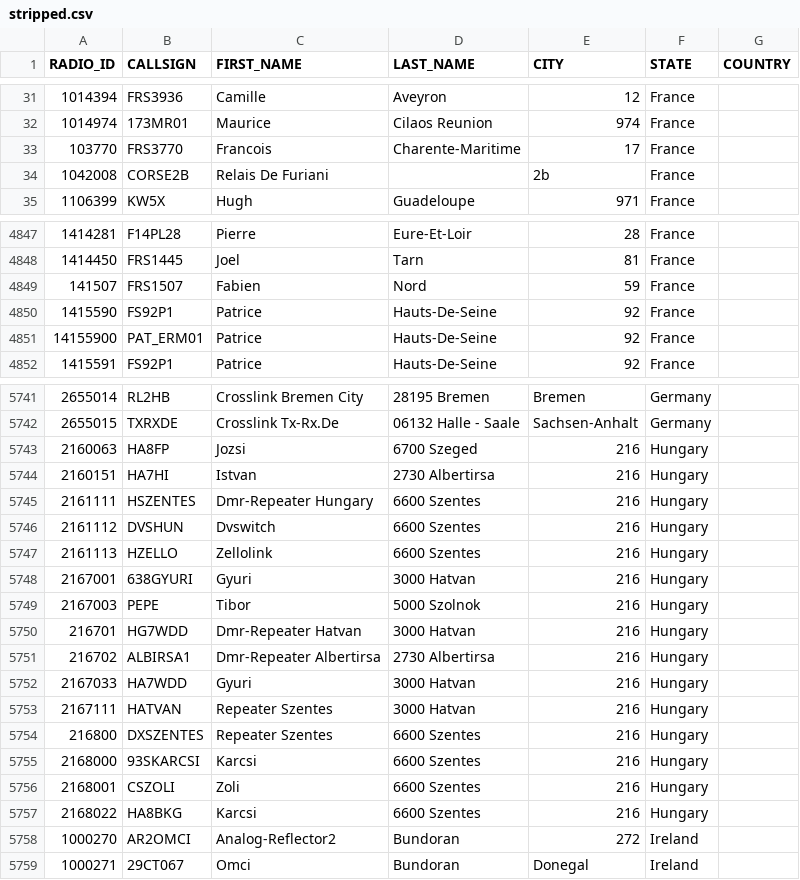
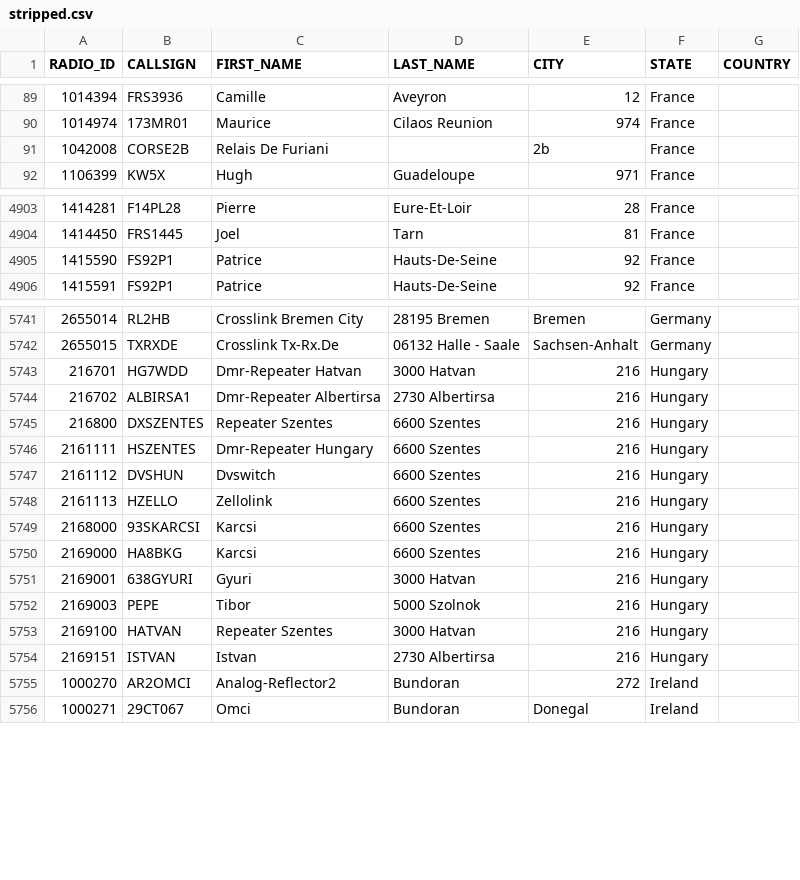
Before and after one commit to FreeDMR-Digital-Network/MW0MWZ-HostFiles, a CSV file: stripped.csv, drawn as a sheet; only a part is shown, gaps mark what is left out; the diff covers the shown part only.

Commit message:
Add files via upload

```diff
--- a/stripped.csv
+++ b/stripped.csv
@@ -32,3 +90,2 @@ RADIO_ID,CALLSIGN,FIRST_NAME,LAST_NAME,CITY,STATE,COUNTRY
 1014974,173MR01,Maurice, Cilaos Reunion,974,France
-103770,FRS3770,Francois, Charente-Maritime,17,France
 1042008,CORSE2B,Relais De Furiani, ,2b,France
@@ -4848,5 +4904,3 @@ RADIO_ID,CALLSIGN,FIRST_NAME,LAST_NAME,CITY,STATE,COUNTRY
 1414450,FRS1445,Joel, Tarn,81,France
-141507,FRS1507,Fabien, Nord,59,France
 1415590,FS92P1,Patrice, Hauts-De-Seine,92,France
-14155900,PAT_ERM01,Patrice, Hauts-De-Seine,92,France
 1415591,FS92P1,Patrice, Hauts-De-Seine,92,France
@@ -5742,17 +5742,14 @@ RADIO_ID,CALLSIGN,FIRST_NAME,LAST_NAME,CITY,STATE,COUNTRY
 2655015,TXRXDE,Crosslink Tx-Rx.De,06132 Halle - Saale,Sachsen-Anhalt,Germany
-2160063,HA8FP,Jozsi,6700 Szeged,216,Hungary
-2160151,HA7HI,Istvan,2730 Albertirsa,216,Hungary
-2161111,HSZENTES,Dmr-Repeater Hungary,6600 Szentes,216,Hungary
-2161112,DVSHUN,Dvswitch,6600 Szentes,216,Hungary
-2161113,HZELLO,Zellolink,6600 Szentes,216,Hungary
-2167001,638GYURI,Gyuri,3000 Hatvan,216,Hungary
-2167003,PEPE,Tibor,5000 Szolnok,216,Hungary
 216701,HG7WDD,Dmr-Repeater Hatvan,3000 Hatvan,216,Hungary
 216702,ALBIRSA1,Dmr-Repeater Albertirsa,2730 Albertirsa,216,Hungary
-2167033,HA7WDD,Gyuri,3000 Hatvan,216,Hungary
-2167111,HATVAN,Repeater Szentes,3000 Hatvan,216,Hungary
 216800,DXSZENTES,Repeater Szentes,6600 Szentes,216,Hungary
+2161111,HSZENTES,Dmr-Repeater Hungary,6600 Szentes,216,Hungary
+2161112,DVSHUN,Dvswitch,6600 Szentes,216,Hungary
+2161113,HZELLO,Zellolink,6600 Szentes,216,Hungary
 2168000,93SKARCSI,Karcsi,6600 Szentes,216,Hungary
-2168001,CSZOLI,Zoli,6600 Szentes,216,Hungary
-2168022,HA8BKG,Karcsi,6600 Szentes,216,Hungary
+2169000,HA8BKG,Karcsi,6600 Szentes,216,Hungary
+2169001,638GYURI,Gyuri,3000 Hatvan,216,Hungary
+2169003,PEPE,Tibor,5000 Szolnok,216,Hungary
+2169100,HATVAN,Repeater Szentes,3000 Hatvan,216,Hungary
+2169151,ISTVAN,Istvan,2730 Albertirsa,216,Hungary
 1000270,AR2OMCI,Analog-Reflector2, Bundoran,272,Ireland
```
Also changed, not shown: 1 added row and 56 moved rows elsewhere in this file.
